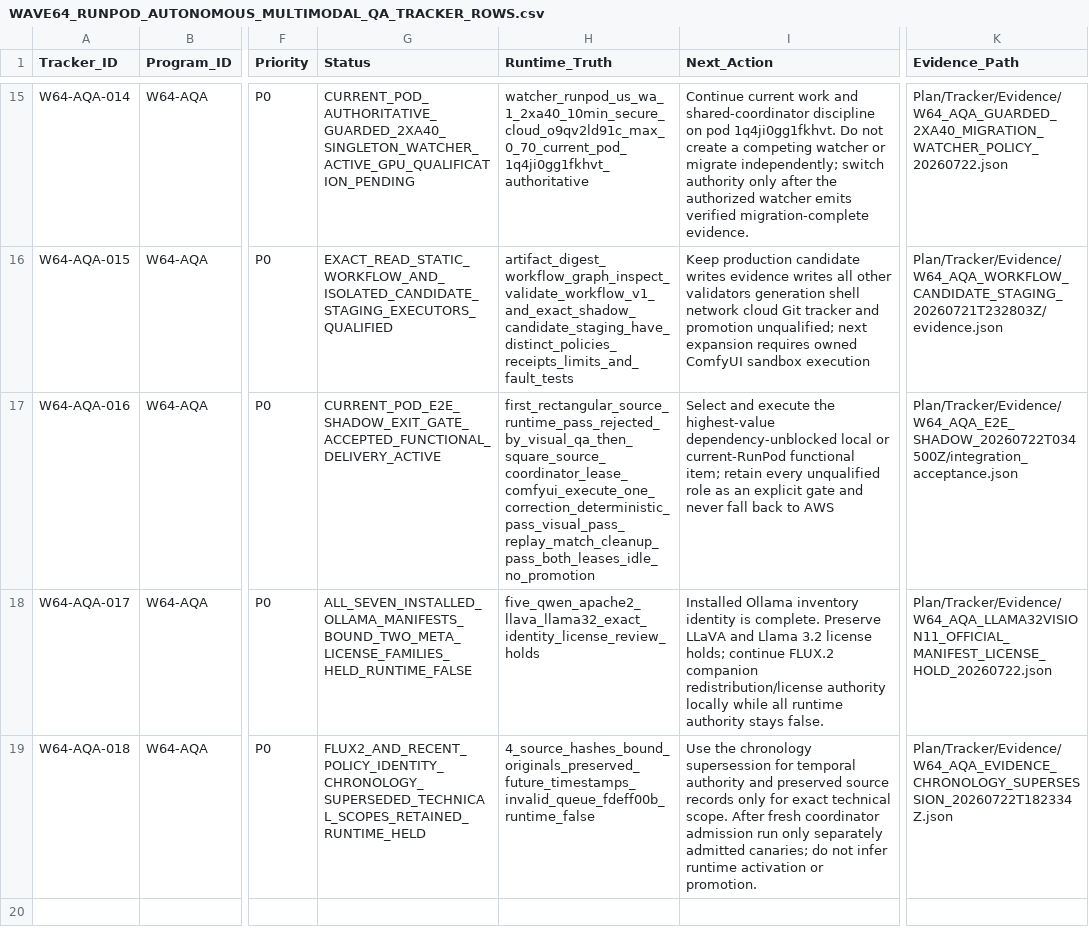
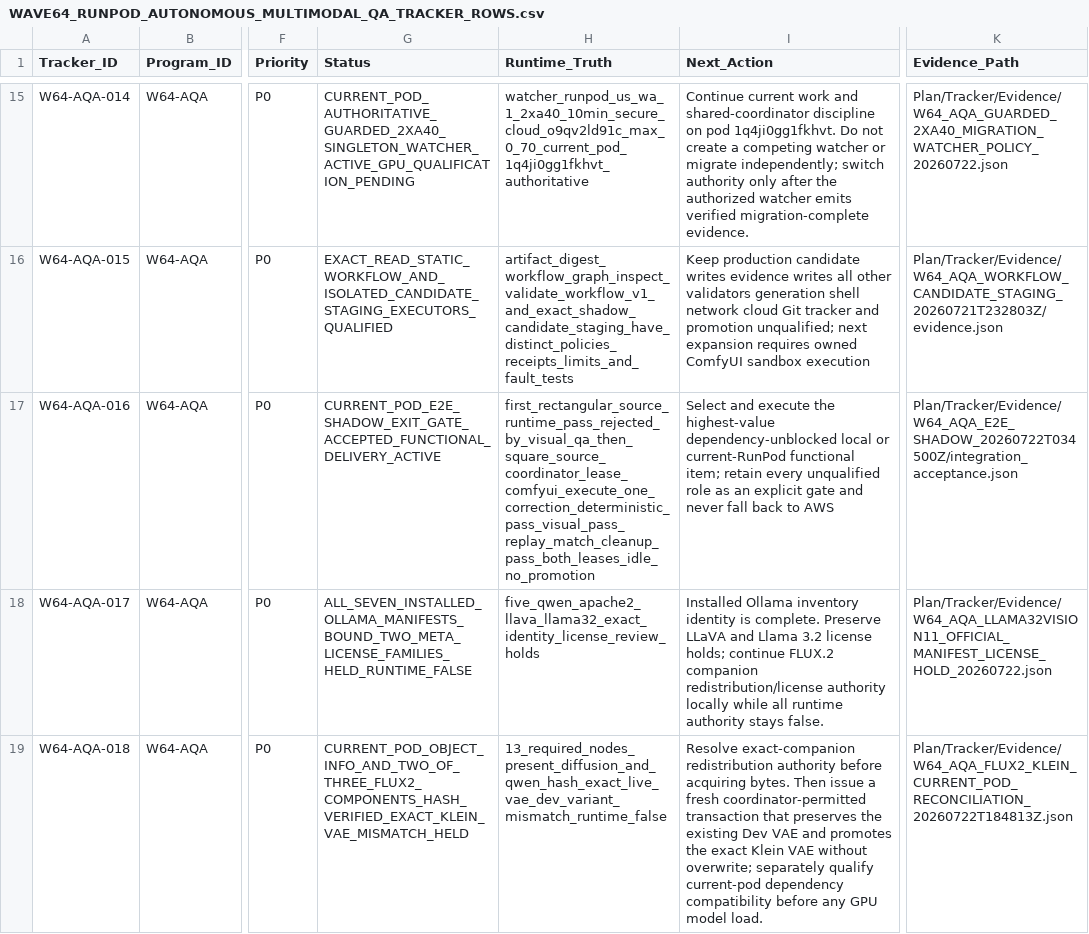
Before and after one commit to KevinSGarrett/Comfy_UI_Main, a CSV file: Plan/Tracker/Waves/Wave64/WAVE64_RUNPOD_AUTONOMOUS_MULTIMODAL_QA_TRACKER_ROWS.csv, drawn as a sheet; only a part is shown, gaps mark what is left out; the diff names each change by its address in the sheet, - before the commit and + after, or states it on an @@ line.

```diff
--- a/Plan/Tracker/Waves/Wave64/WAVE64_RUNPOD_AUTONOMOUS_MULTIMODAL_QA_TRACKER_ROWS.csv
+++ b/Plan/Tracker/Waves/Wave64/WAVE64_RUNPOD_AUTONOMOUS_MULTIMODAL_QA_TRACKER_ROWS.csv
-G19 (Status): FLUX2_AND_RECENT_POLICY_IDENTITY_CHRONOLOGY_SUPERSEDED_TECHNICAL_SCOPES_RETAINED_RUNTIME_HELD
+G19 (Status): CURRENT_POD_OBJECT_INFO_AND_TWO_OF_THREE_FLUX2_COMPONENTS_HASH_VERIFIED_EXACT_KLEIN_VAE_MISMATCH_HELD
-H19 (Runtime_Truth): 4_source_hashes_bound_originals_preserved_future_timestamps_invalid_queue_fdeff00b_runtime_false
+H19 (Runtime_Truth): 13_required_nodes_present_diffusion_and_qwen_hash_exact_live_vae_dev_variant_mismatch_runtime_false
-I19 (Next_Action): Use the chronology supersession for temporal authority and preserved source records only for exact technical scope. After fresh coordinator admission run only separately admitted canaries; do not infer runtime activation or promotion.
+I19 (Next_Action): Resolve exact-companion redistribution authority before acquiring bytes. Then issue a fresh coordinator-permitted transaction that preserves the existing Dev VAE and promotes the exact Klein VAE without overwrite; separately qualify current-pod dependency compatibility before any GPU model load.
-K19 (Evidence_Path): Plan/Tracker/Evidence/W64_AQA_EVIDENCE_CHRONOLOGY_SUPERSESSION_20260722T182334Z.json
+K19 (Evidence_Path): Plan/Tracker/Evidence/W64_AQA_FLUX2_KLEIN_CURRENT_POD_RECONCILIATION_20260722T184813Z.json
```
Also changed, not shown: Plan/Items/Waves/Wave64/WAVE64_RUNPOD_AUTONOMOUS_MULTIMODAL_QA_ITEM_ROWS.csv, 13 other files.
